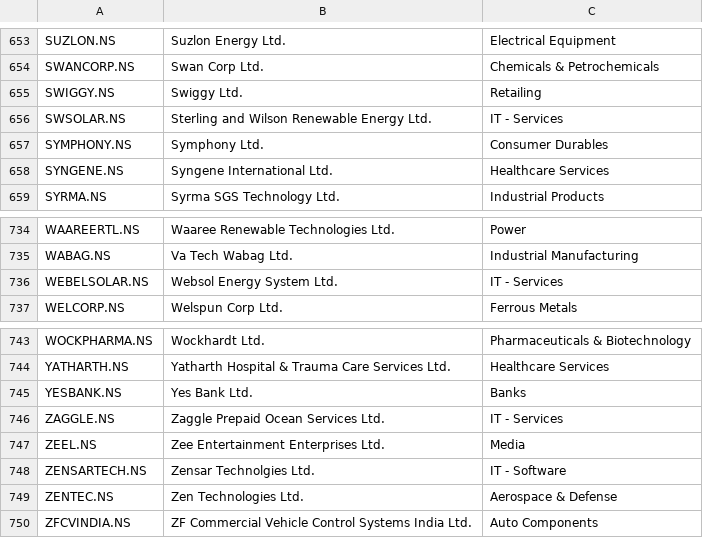
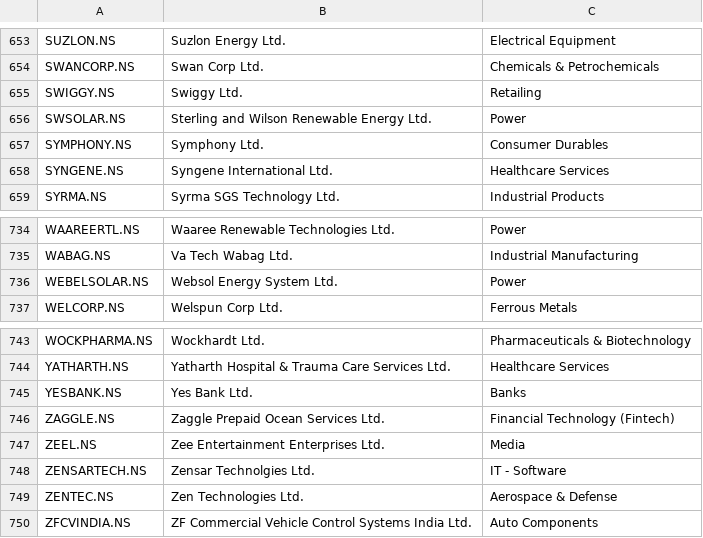
Before and after one commit to adi-git01/nifty-dashboard, a CSV file: data/nifty1000_list.csv, drawn as a sheet; only a part is shown, gaps mark what is left out; the diff covers the shown part only.

```diff
--- a/data/nifty1000_list.csv
+++ b/data/nifty1000_list.csv
@@ -655,3 +655,3 @@ SWANCORP.NS,Swan Corp Ltd.,Chemicals & Petrochemicals
 SWIGGY.NS,Swiggy Ltd.,Retailing
-SWSOLAR.NS,Sterling and Wilson Renewable Energy Ltd.,IT - Services
+SWSOLAR.NS,Sterling and Wilson Renewable Energy Ltd.,Power
 SYMPHONY.NS,Symphony Ltd.,Consumer Durables
@@ -735,3 +735,3 @@ WAAREERTL.NS,Waaree Renewable Technologies Ltd.,Power
 WABAG.NS,Va Tech Wabag Ltd.,Industrial Manufacturing
-WEBELSOLAR.NS,Websol Energy System Ltd.,IT - Services
+WEBELSOLAR.NS,Websol Energy System Ltd.,Power
 WELCORP.NS,Welspun Corp Ltd.,Ferrous Metals
@@ -745,3 +745,3 @@ YATHARTH.NS,Yatharth Hospital & Trauma Care Services Ltd.,Healthcare Services
 YESBANK.NS,Yes Bank Ltd.,Banks
-ZAGGLE.NS,Zaggle Prepaid Ocean Services Ltd.,IT - Services
+ZAGGLE.NS,Zaggle Prepaid Ocean Services Ltd.,Financial Technology (Fintech)
 ZEEL.NS,Zee Entertainment Enterprises Ltd.,Media
```
Also changed, not shown: 10 edited cells elsewhere in this file.
